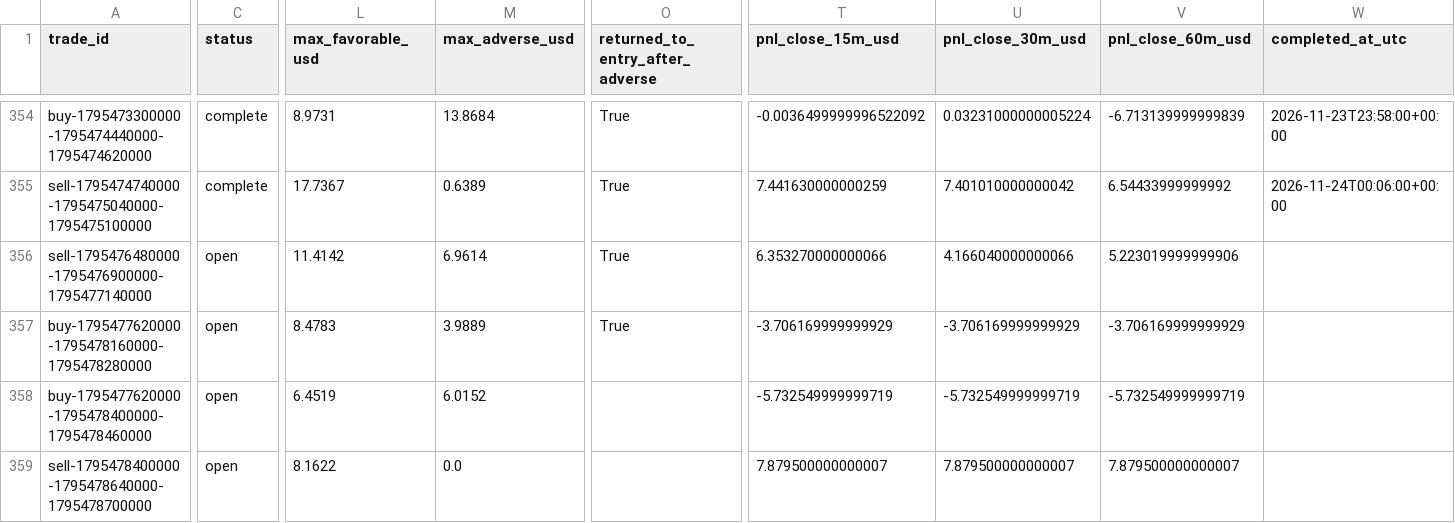
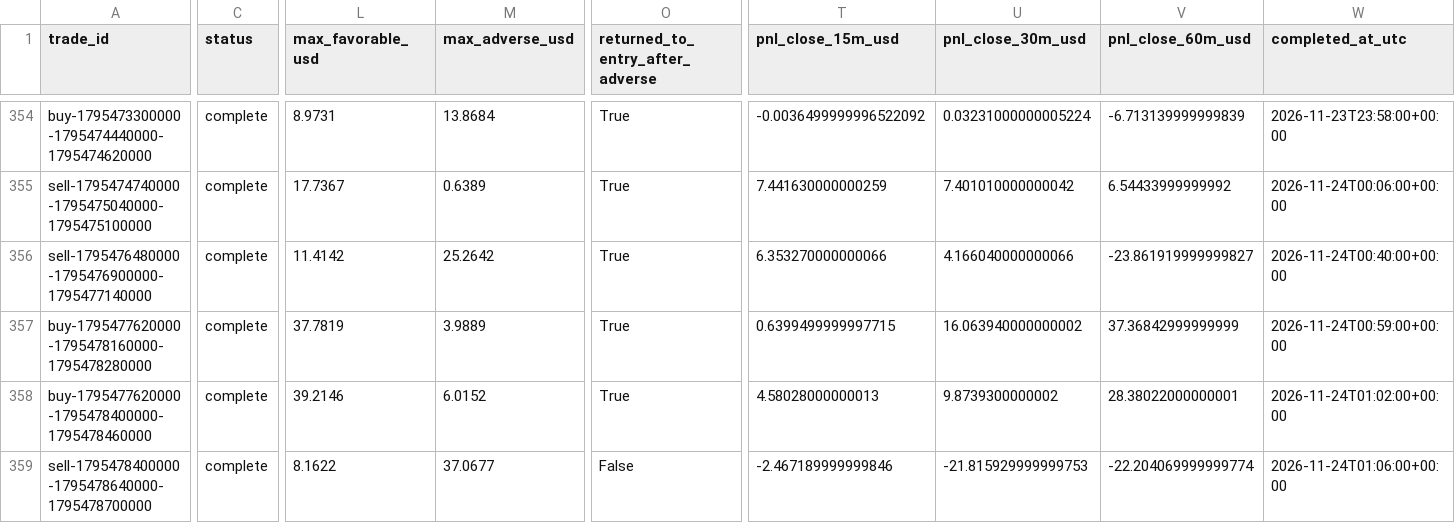
Before and after one commit to salehrbo1-cell/Alert-bot, a CSV file: research/sonic_paper/trades.csv, drawn as a sheet; only a part is shown, gaps mark what is left out; the diff covers the shown part only; the diff names each change by its address in the sheet, - before the commit and + after, or states it on an @@ line.

Commit message:
Update Samo paper-monitor observations

```diff
--- a/research/sonic_paper/trades.csv
+++ b/research/sonic_paper/trades.csv
-C356:C359 (status): open
+C356:C359 (status): complete
-M356 (max_adverse_usd): 6.9614
+M356 (max_adverse_usd): 25.2642
-V356 (pnl_close_60m_usd): 5.223019999999906
+V356 (pnl_close_60m_usd): -23.861919999999827
-W356 (completed_at_utc): (empty)
+W356 (completed_at_utc): 2026-11-24T00:40:00+00:00
-L357 (max_favorable_usd): 8.4783
+L357 (max_favorable_usd): 37.7819
-T357 (pnl_close_15m_usd): -3.706169999999929
+T357 (pnl_close_15m_usd): 0.6399499999997715
-U357 (pnl_close_30m_usd): -3.706169999999929
+U357 (pnl_close_30m_usd): 16.063940000000002
-V357 (pnl_close_60m_usd): -3.706169999999929
+V357 (pnl_close_60m_usd): 37.36842999999999
-W357 (completed_at_utc): (empty)
+W357 (completed_at_utc): 2026-11-24T00:59:00+00:00
-L358 (max_favorable_usd): 6.4519
+L358 (max_favorable_usd): 39.2146
-O358 (returned_to_entry_after_adverse): (empty)
+O358 (returned_to_entry_after_adverse): True
-T358 (pnl_close_15m_usd): -5.732549999999719
+T358 (pnl_close_15m_usd): 4.58028000000013
-U358 (pnl_close_30m_usd): -5.732549999999719
+U358 (pnl_close_30m_usd): 9.8739300000002
-V358 (pnl_close_60m_usd): -5.732549999999719
+V358 (pnl_close_60m_usd): 28.38022000000001
-W358 (completed_at_utc): (empty)
+W358 (completed_at_utc): 2026-11-24T01:02:00+00:00
-M359 (max_adverse_usd): 0.0
+M359 (max_adverse_usd): 37.0677
-O359 (returned_to_entry_after_adverse): (empty)
+O359 (returned_to_entry_after_adverse): False
-T359 (pnl_close_15m_usd): 7.879500000000007
+T359 (pnl_close_15m_usd): -2.467189999999846
-U359 (pnl_close_30m_usd): 7.879500000000007
+U359 (pnl_close_30m_usd): -21.815929999999753
-V359 (pnl_close_60m_usd): 7.879500000000007
+V359 (pnl_close_60m_usd): -22.204069999999774
-W359 (completed_at_utc): (empty)
+W359 (completed_at_utc): 2026-11-24T01:06:00+00:00
```
Also changed, not shown: 5 added rows and 16 edited cells elsewhere in this file, research/sonic_paper/exit_rule_m5_structure.csv, research/sonic_paper/exit_rule_step_resistance.csv, 4 other files.
